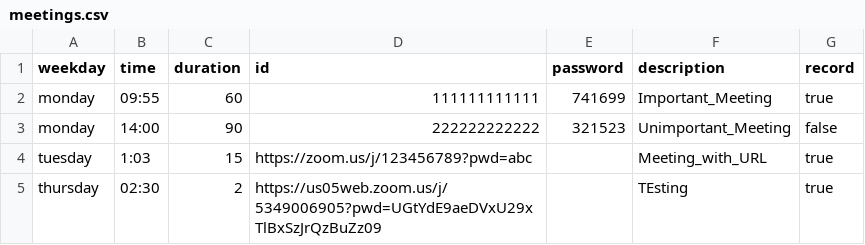
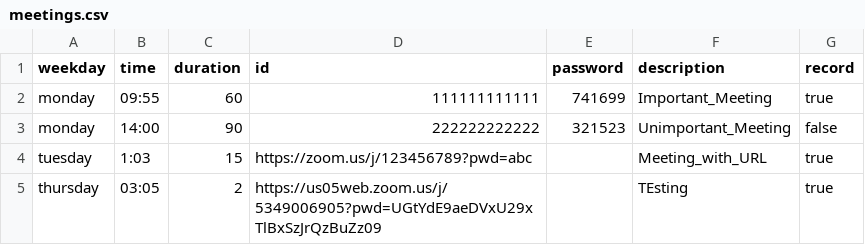
Before and after one commit to Placeholder6/domker, a CSV file: example/meetings.csv, drawn as a sheet.

```diff
--- a/example/meetings.csv
+++ b/example/meetings.csv
@@ -4,2 +4,2 @@ monday;14:00;90;222222222222;321523;Unimportant_Meeting;false;
 tuesday;1:03;15;https://zoom.us/j/123456789?pwd=abc;;Meeting_with_URL;true;
-thursday;02:30;2;https://us05web.zoom.us/j/5349006905?pwd=UGtYdE9aeDVxU29xTlBxSzJrQzBuZz09;;TEsting;true
+thursday;03:05;2;https://us05web.zoom.us/j/5349006905?pwd=UGtYdE9aeDVxU29xTlBxSzJrQzBuZz09;;TEsting;true
```
Also changed, not shown: 1 other file.
